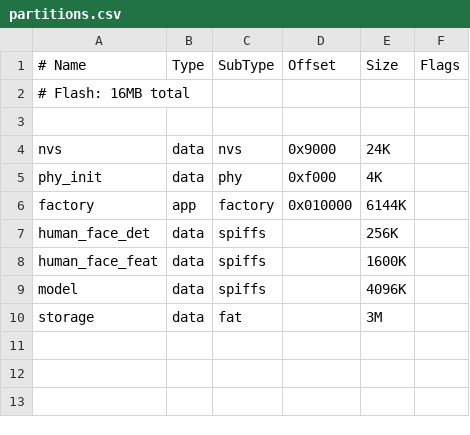
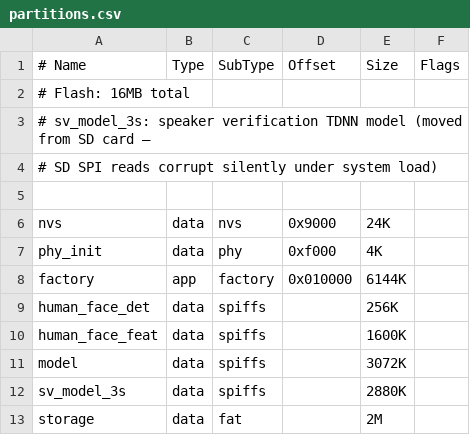
Before and after one commit to IzayoiSakuyaRemi/Human_Face_Recognition, a CSV file: examples/human_face_recognition/partitions.csv, drawn as a sheet.

Commit message:
P4: fix SV heap corruption — SD SPI silent data corruption, model moved to flash partition
Root cause: SD card SPI reads corrupt data silently (no data CRC in SPI mode).
The 2.8MB sv_tdnn_tiny_3s.espdl loaded from SD arrived with random corrupted
bytes; esp-dl parsed the broken flatbuffer, threw a C++ exception (built with
-fno-exceptions) and abort()ed ~30s after boot. Verified by dual-read checksum:
same file, different checksum every read, at 20MHz and 10MHz, into PSRAM and
internal SRAM alike.

Fixes:
- partitions.csv: new sv_model_3s partition (2880K); model 4M->3M, storage 3M->2M
- sdkconfig: SPEAKER_VERIFICATION_MODEL_IN_FLASH_PARTITION (mmap, loads in 250ms)
- speaker_verification: null-safe init (embedding_dim=0 on failure), run() guards,
  step-by-step timing/heap instrumentation, SD fast-load path with verified reads
  (kept for reference, compiled out in partition mode)
- CMakeLists: flash only the 3s model (6s would need another 2.8MB partition)
- app_main: SV init restored with graceful face-only fallback; g_rolling_buf
  allocation restored; voice task stack 8K->16K; I2S stereo-sized audio buffer
  (mono buffer overflowed on stereo codec reads); SD SPI 20MHz->10MHz
- uart_bridge: S3 time sync via UART JSON (settimeofday, strtoll not float)
- who_recognition_app_lcd: FetchNode stack 4K->8K, LCDDisp 2.5K->4K
- who_frame_lcd_disp: m_peek_index bool->int (truncated peek index)
- settings_app: remove Voice Enroll toggle (always allowed now)

```diff
--- a/examples/human_face_recognition/partitions.csv
+++ b/examples/human_face_recognition/partitions.csv
@@ -2,2 +2,4 @@
 # Flash: 16MB total
+# sv_model_3s: speaker verification TDNN model (moved from SD card —
+#              SD SPI reads corrupt silently under system load)
 
@@ -8,3 +10,4 @@ human_face_det,data, spiffs,  ,            256K,
 human_face_feat,data,spiffs,  ,            1600K,
-model,         data, spiffs,  ,            4096K,
-storage,       data, fat,     ,            3M,
+model,         data, spiffs,  ,            3072K,
+sv_model_3s,   data, spiffs,  ,            2880K,
+storage,       data, fat,     ,            2M,
```
Also changed, not shown: 9 other files.
